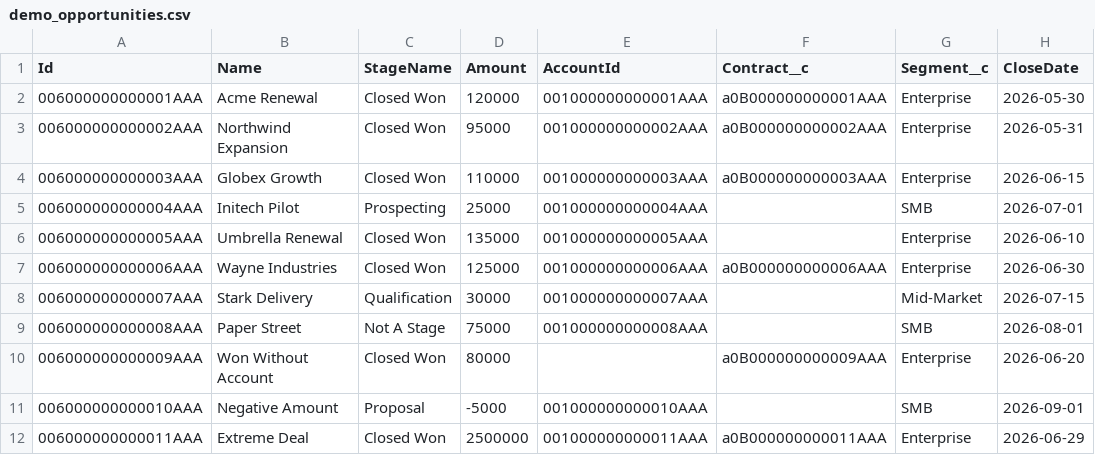
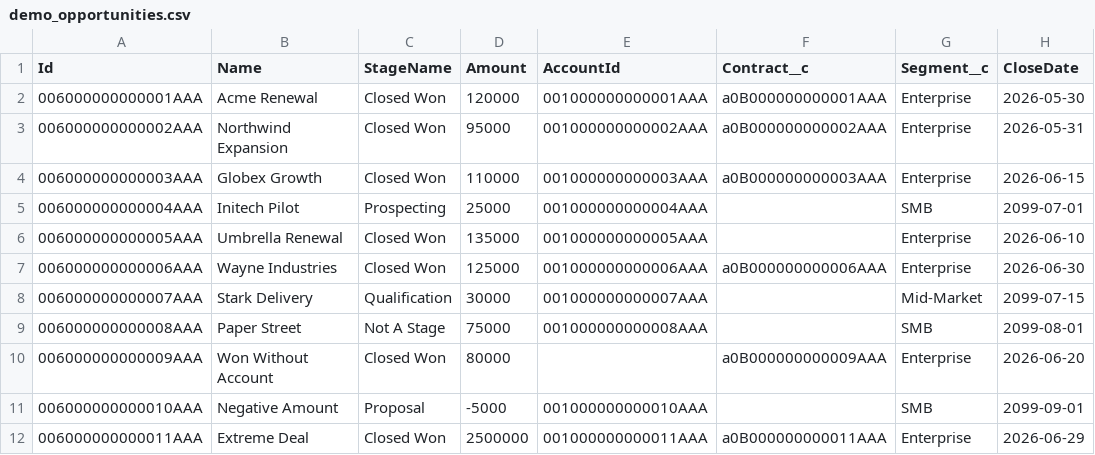
Before and after one commit to anantsinghal/First-POC, a CSV file: data/demo_opportunities.csv, drawn as a sheet.

Commit message:
Phase 46: time-stable demo fixture — open opps get far-future CloseDates so wall-clock passage can't silently change demo counts (stale-open rule fired correctly on 2026-07-01 as dates aged; detector right, fixture was time-fragile)

```diff
--- a/data/demo_opportunities.csv
+++ b/data/demo_opportunities.csv
@@ -4,9 +4,9 @@ Id,Name,StageName,Amount,AccountId,Contract__c,Segment__c,CloseDate
 006000000000003AAA,Globex Growth,Closed Won,110000,001000000000003AAA,a0B000000000003AAA,Enterprise,2026-06-15
-006000000000004AAA,Initech Pilot,Prospecting,25000,001000000000004AAA,,SMB,2026-07-01
+006000000000004AAA,Initech Pilot,Prospecting,25000,001000000000004AAA,,SMB,2099-07-01
 006000000000005AAA,Umbrella Renewal,Closed Won,135000,001000000000005AAA,,Enterprise,2026-06-10
 006000000000006AAA,Wayne Industries,Closed Won,125000,001000000000006AAA,a0B000000000006AAA,Enterprise,2026-06-30
-006000000000007AAA,Stark Delivery,Qualification,30000,001000000000007AAA,,Mid-Market,2026-07-15
-006000000000008AAA,Paper Street,Not A Stage,75000,001000000000008AAA,,SMB,2026-08-01
+006000000000007AAA,Stark Delivery,Qualification,30000,001000000000007AAA,,Mid-Market,2099-07-15
+006000000000008AAA,Paper Street,Not A Stage,75000,001000000000008AAA,,SMB,2099-08-01
 006000000000009AAA,Won Without Account,Closed Won,80000,,a0B000000000009AAA,Enterprise,2026-06-20
-006000000000010AAA,Negative Amount,Proposal,-5000,001000000000010AAA,,SMB,2026-09-01
+006000000000010AAA,Negative Amount,Proposal,-5000,001000000000010AAA,,SMB,2099-09-01
 006000000000011AAA,Extreme Deal,Closed Won,2500000,001000000000011AAA,a0B000000000011AAA,Enterprise,2026-06-29
```
